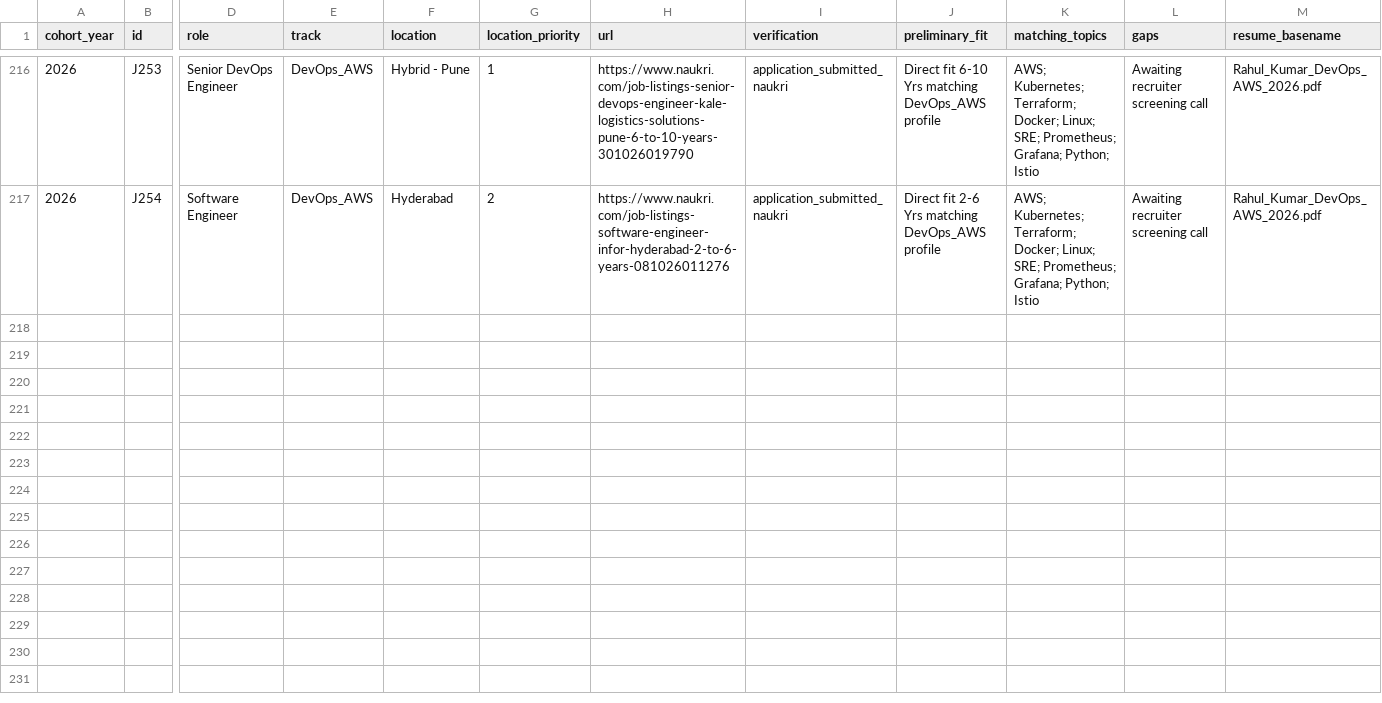
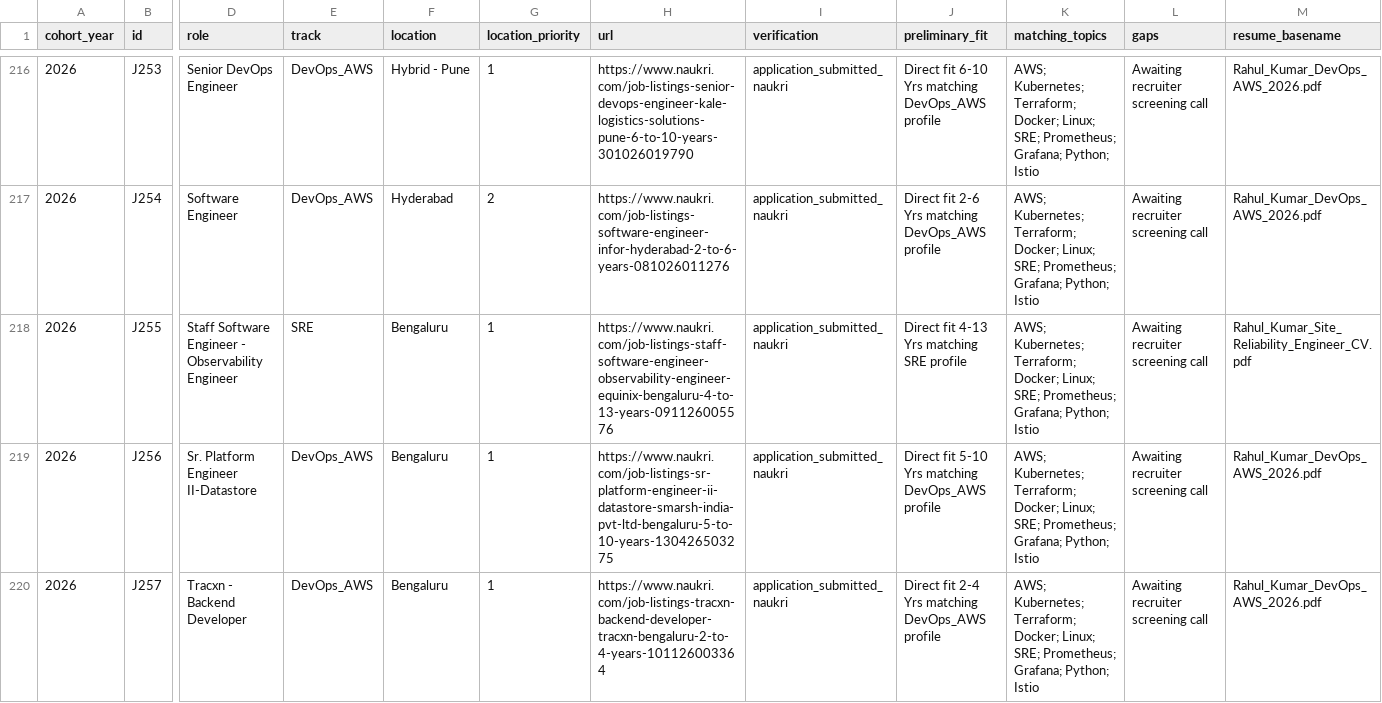
Before and after one commit to ryxmarcus/job, a CSV file: drive_job_tracker.csv, drawn as a sheet; only a part is shown, gaps mark what is left out; rows hold the shown columns only; the diff covers the shown part only; the diff names each change by its address in the sheet, - before the commit and + after, or states it on an @@ line.

Commit message:
feat(pipeline): complete morning job application sweep for Nov 11, 2026 (J255-J263)

```diff
--- a/drive_job_tracker.csv
+++ b/drive_job_tracker.csv
+row 218: 2026 | J255 | Staff Software Engineer - Observability Engineer | SRE | Bengaluru | 1 | https://www.naukri.com/job-listings-staff-software-engineer-observability-engineer-equinix-bengaluru-4-to-13-years-091126005576 | application_submitted_naukri | Direct fit 4-13 Yrs matching SRE profile | AWS; Kubernetes; Terraform; Docker; Linux; SRE; Prometheus; Grafana; Python; Istio | Awaiting recruiter screening call | Rahul_Kumar_Site_Reliability_Engineer_CV.pdf
+row 219: 2026 | J256 | Sr. Platform Engineer II-Datastore | DevOps_AWS | Bengaluru | 1 | https://www.naukri.com/job-listings-sr-platform-engineer-ii-datastore-smarsh-india-pvt-ltd-bengaluru-5-to-10-years-130426503275 | application_submitted_naukri | Direct fit 5-10 Yrs matching DevOps_AWS profile | AWS; Kubernetes; Terraform; Docker; Linux; SRE; Prometheus; Grafana; Python; Istio | Awaiting recruiter screening call | Rahul_Kumar_DevOps_AWS_2026.pdf
+row 220: 2026 | J257 | Tracxn - Backend Developer | DevOps_AWS | Bengaluru | 1 | https://www.naukri.com/job-listings-tracxn-backend-developer-tracxn-bengaluru-2-to-4-years-101126003364 | application_submitted_naukri | Direct fit 2-4 Yrs matching DevOps_AWS profile | AWS; Kubernetes; Terraform; Docker; Linux; SRE; Prometheus; Grafana; Python; Istio | Awaiting recruiter screening call | Rahul_Kumar_DevOps_AWS_2026.pdf
```
Also changed, not shown: 6 added rows elsewhere in this file, applications/tracker.csv, 3 other files.
